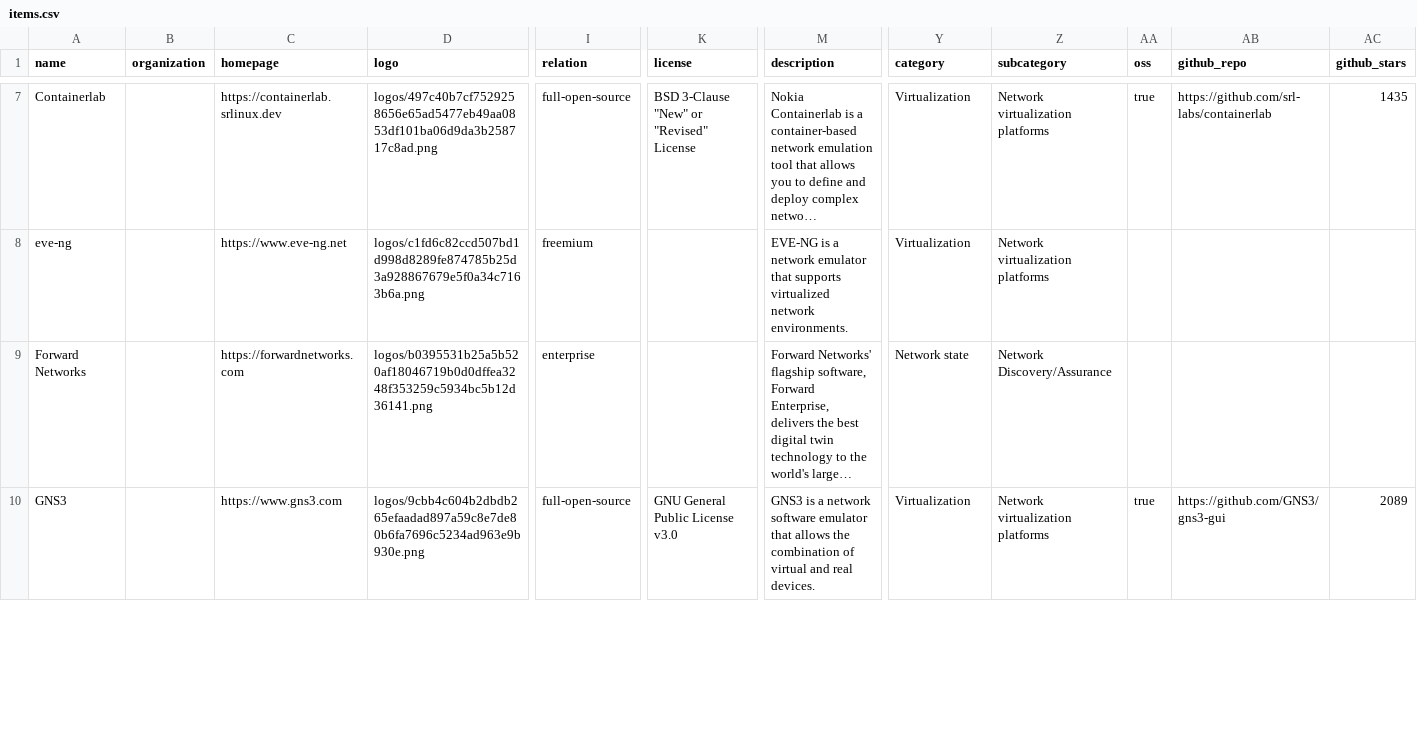
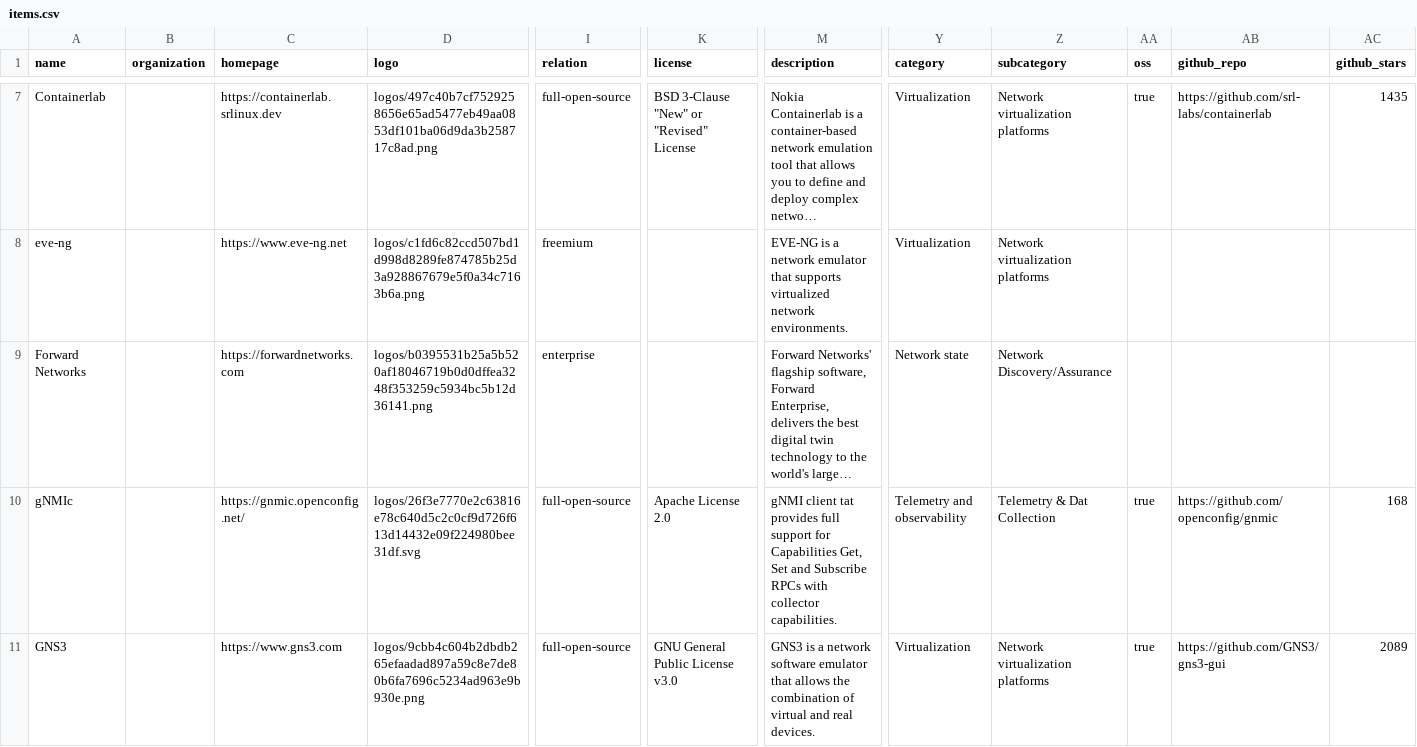
Before and after one commit to steinzi/network-automation-landscape, a CSV file: docs/items.csv, drawn as a sheet; only a part is shown, gaps mark what is left out; long unchanged cells end in …; rows hold the shown columns only; the diff covers the shown part only; the diff names each change by its address in the sheet, - before the commit and + after, or states it on an @@ line.

```diff
--- a/docs/items.csv
+++ b/docs/items.csv
+row 10: gNMIc |  | https://gnmic.openconfig.net/ | logos/26f3e7770e2c63816e78c640d5c2c0cf9d726f613d14432e09f224980bee31df.svg | full-open-source | Apache License 2.0 | gNMI client tat provides full support for Capabilities Get, Set and Subscribe RPCs with collector capabilities. | Telemetry and observability | Telemetry & Dat Collection | true | https://github.com/openconfig/gnmic | 168
```
Also changed, not shown: 5 edited cells elsewhere in this file, 34 other files.
